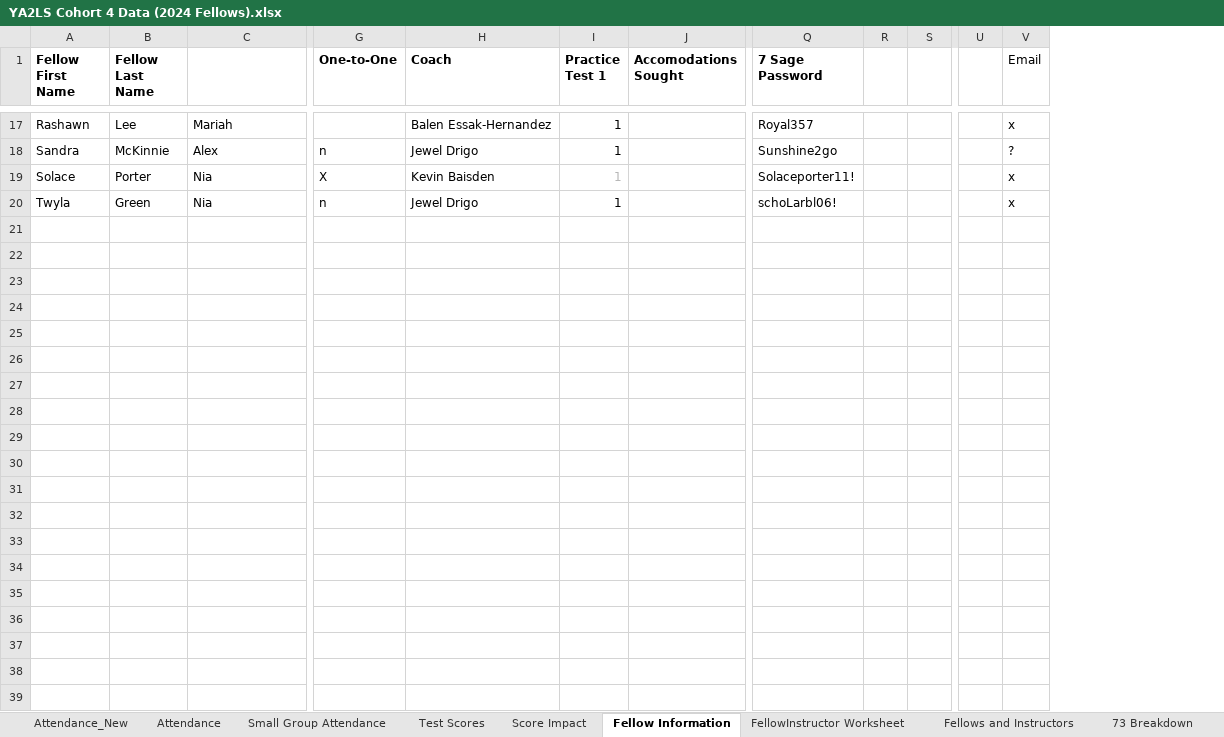
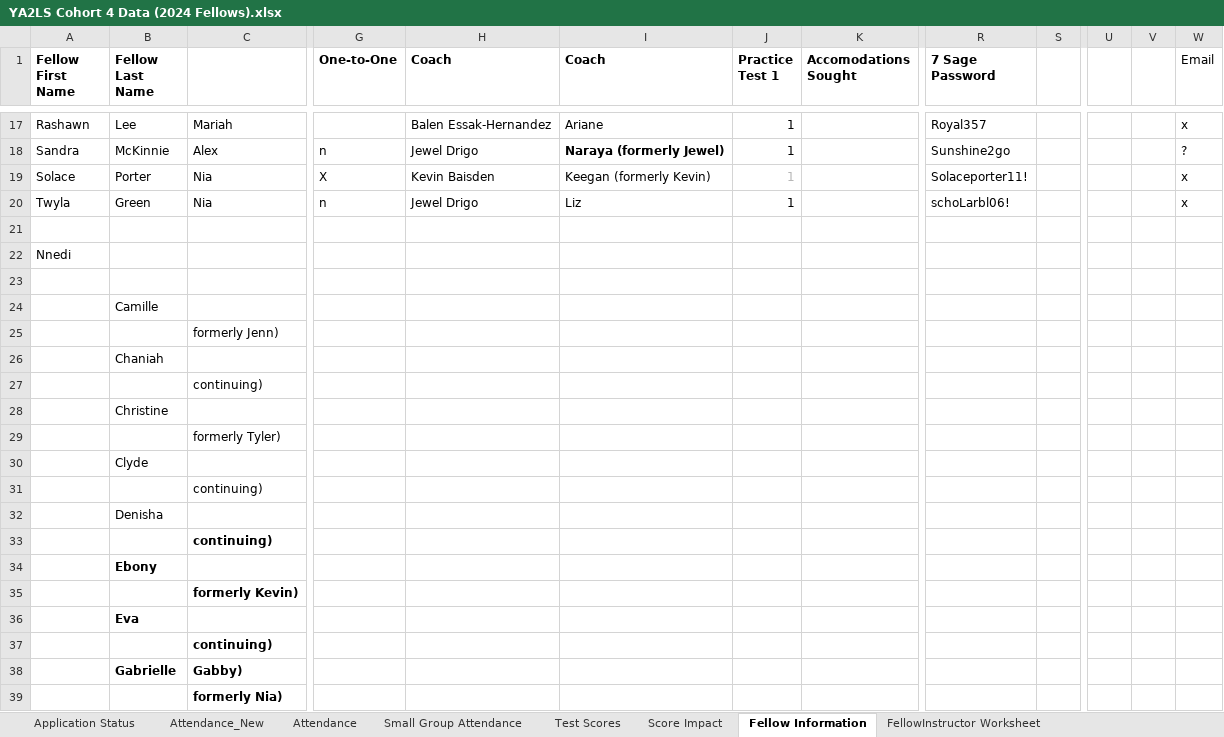
Before and after one commit to narayaprice/Access-to-Law-School-Dashboard, an Excel workbook: YA2LS Cohort 4 Data (2024 Fellows).xlsx, sheet Fellow Information, drawn as a sheet; only a part is shown, gaps mark what is left out; values as stored, in another font and other column widths than the file's, no borders; removed rows and columns are numbered as before the commit, all else as after; rows hold the shown columns only; the diff covers the shown part only; the diff names each change by its address in the sheet, - before the commit and + after, or states it on an @@ line.

```diff
--- a/YA2LS Cohort 4 Data (2024 Fellows).xlsx (sheet Fellow Information)
+++ b/YA2LS Cohort 4 Data (2024 Fellows).xlsx (sheet Fellow Information)
+sheet tab: Application Status
+column I (Coach), rows 17-20: Ariane | Naraya (formerly Jewel) | Keegan (formerly Kevin) | Liz
-column R, empty
+column V, empty
+row 21: (empty)
+row 22: Nnedi
+row 23: (empty)
+row 24:  | Camille
+row 25:  |  | formerly Jenn)
+row 26:  | Chaniah
+row 27:  |  | continuing)
+row 28:  | Christine
+row 29:  |  | formerly Tyler)
+row 30:  | Clyde
+row 31:  |  | continuing)
+row 32:  | Denisha
+row 33:  |  | continuing)
+row 34:  | Ebony
+row 35:  |  | formerly Kevin)
+row 36:  | Eva
+row 37:  |  | continuing)
+row 38:  | Gabrielle | Gabby)
+row 39:  |  | formerly Nia)
```
Also changed, not shown: 21 added rows and 3 edited cells elsewhere in this sheet, sheet Attendance, sheet Score Impact, sheet Test Scores, sheet Attendance_New, formulas that keep their value, charts or pictures, 2 other files.
